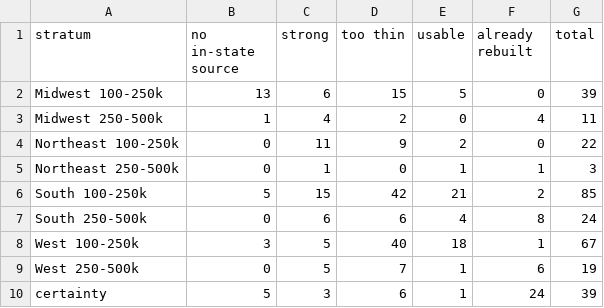
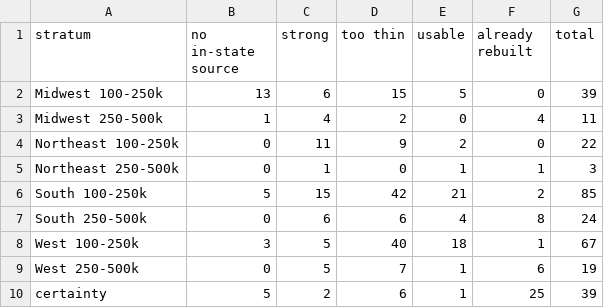
Before and after one commit to jnixy/agency-level-fatal-OIS, a CSV file: output/tables/coverage_by_stratum.csv, drawn as a sheet.

```diff
--- a/output/tables/coverage_by_stratum.csv
+++ b/output/tables/coverage_by_stratum.csv
@@ -9,2 +9,2 @@ West 100-250k,3,5,40,18,1,67
 West 250-500k,0,5,7,1,6,19
-certainty,5,3,6,1,24,39
+certainty,5,2,6,1,25,39
```
Also changed, not shown: output/tables/coverage_by_year.csv, output/tables/era_ratio_sensitivity.csv, 19 other files.
